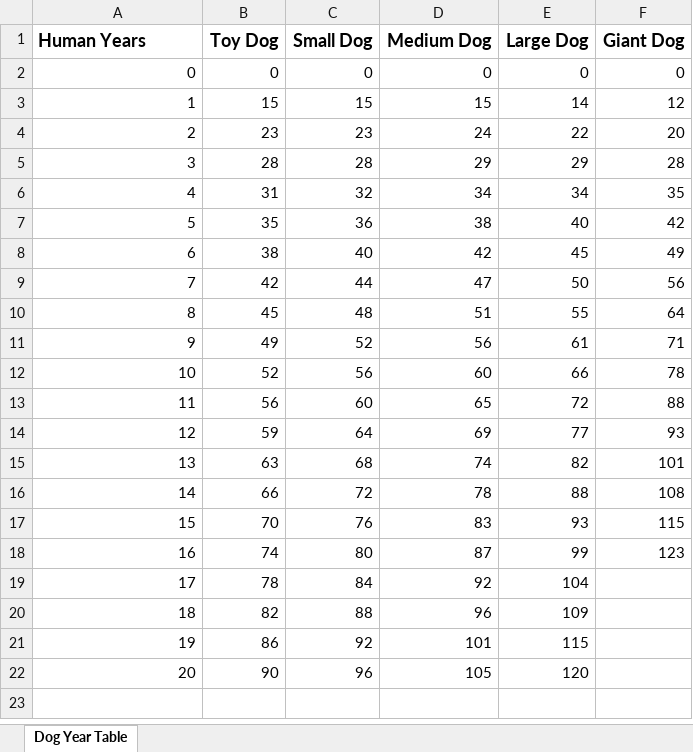
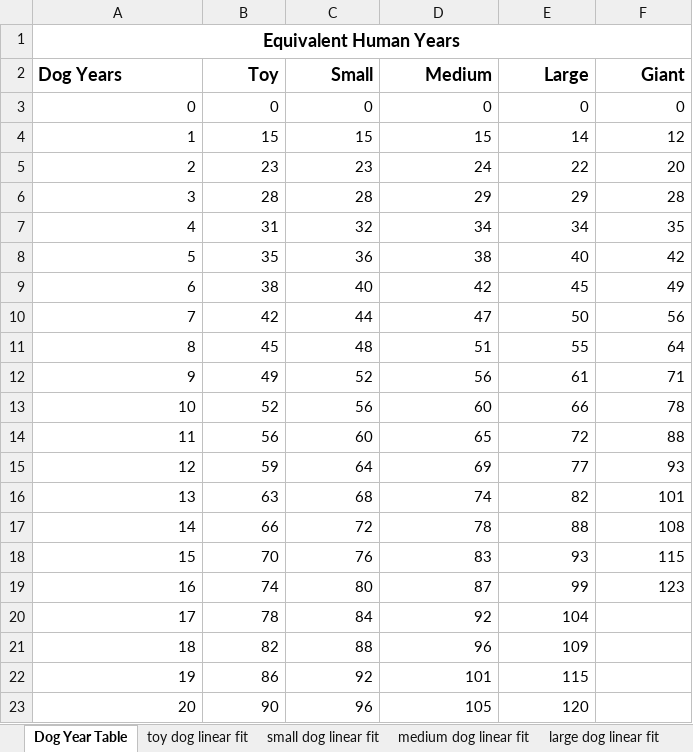
Before and after one commit to markj1069/hyperbola-fit-J71460512, an Excel workbook: var/dog-lives.xlsx, sheet Dog Year Table, drawn as a sheet; values as stored, in another font and other column widths than the file's, no borders; the diff names each change by its address in the sheet, - before the commit and + after, or states it on an @@ line.

```diff
--- a/var/dog-lives.xlsx (sheet Dog Year Table)
+++ b/var/dog-lives.xlsx (sheet Dog Year Table)
+sheet tab: toy dog linear fit
+sheet tab: small dog linear fit
+sheet tab: medium dog linear fit
+sheet tab: large dog linear fit
@@ column A renumbered in row 1 @@
-A1 alignment: left
+A1 alignment: center
+A1:F1 merged
-B1: Toy Dog
+B1: (empty)
-C1: Small Dog
+C1: (empty)
-D1: Medium Dog
+D1: (empty)
-E1: Large Dog
+E1: (empty)
-F1: Giant Dog
+F1: (empty)
+row 2: Dog Years | Toy | Small | Medium | Large | Giant
```
Also changed, not shown: other sheet tabs, formulas that keep their value, charts or pictures, 1 other file.
